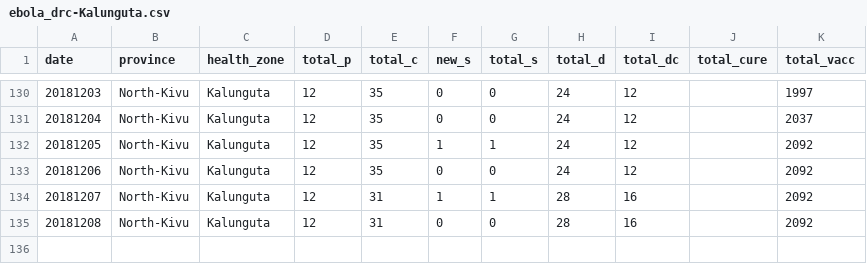
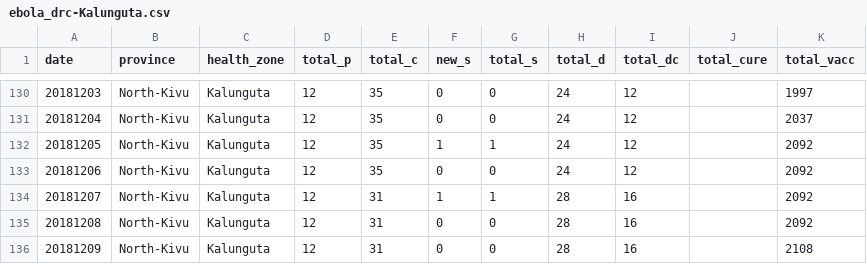
Before and after one commit to sophiemeakin/ebola_drc, a CSV file: data/health_zone/ebola_drc-Kalunguta.csv, drawn as a sheet; only a part is shown, gaps mark what is left out.

```diff
--- a/data/health_zone/ebola_drc-Kalunguta.csv
+++ b/data/health_zone/ebola_drc-Kalunguta.csv
@@ -135 +135,2 @@ date,province,health_zone,total_p,total_c,new_s,total_s,total_d,total_dc,total_c
 20181208,North-Kivu,Kalunguta,12,31,0,0,28,16,,2092
+20181209,North-Kivu,Kalunguta,12,31,0,0,28,16,,2108
```
Also changed, not shown: data/health_zone/ebola_drc-Beni.csv, data/health_zone/ebola_drc-Butembo.csv, 19 other files.
